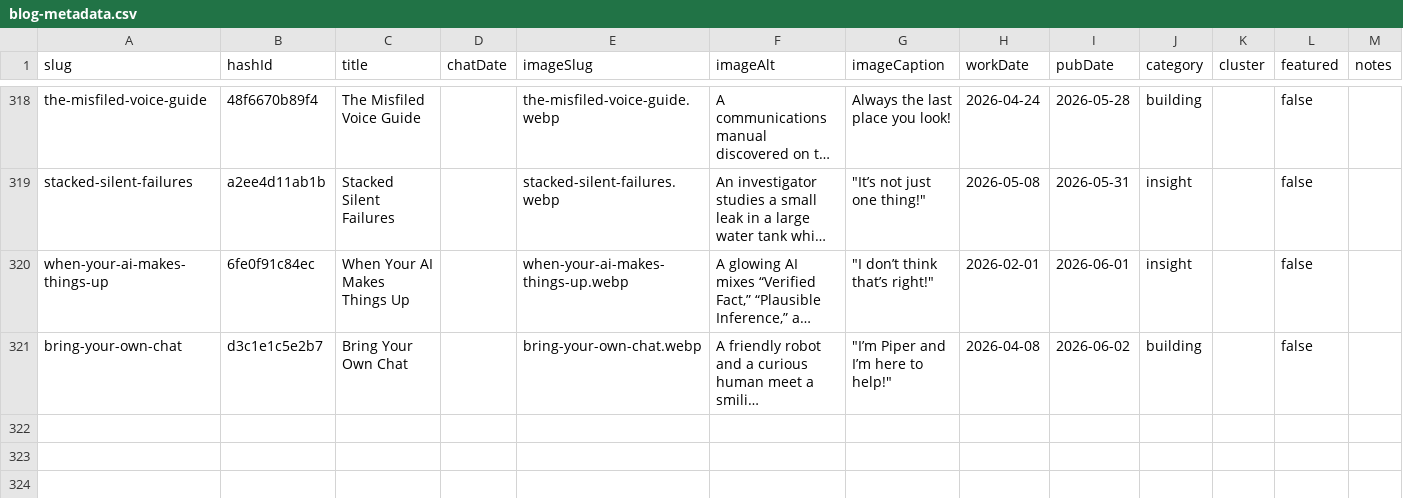
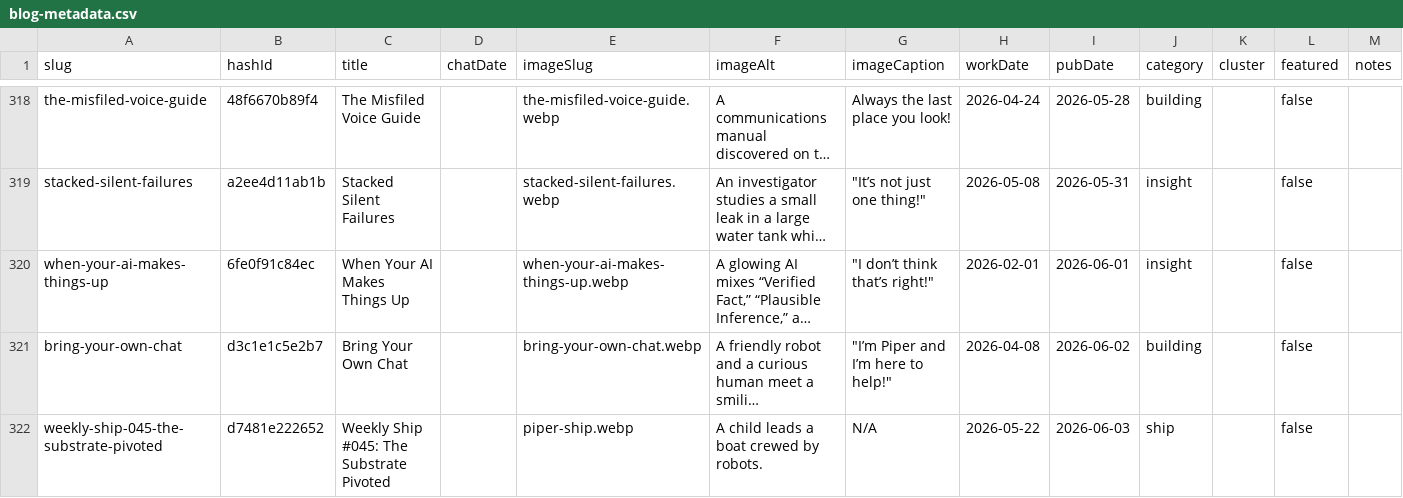
Before and after one commit to mediajunkie/piper-morgan-website, a CSV file: data/blog-metadata.csv, drawn as a sheet; only a part is shown, gaps mark what is left out; long unchanged cells end in …; the diff names each change by its address in the sheet, - before the commit and + after, or states it on an @@ line.

Commit message:
Add Weekly Ship #045: The Substrate Pivoted (workDate 2026-05-22)

```diff
--- a/data/blog-metadata.csv
+++ b/data/blog-metadata.csv
+row 322: weekly-ship-045-the-substrate-pivoted | d7481e222652 | Weekly Ship #045: The Substrate Pivoted |  | piper-ship.webp | A child leads a boat crewed by robots. | N/A | 2026-05-22 | 2026-06-03 | ship |  | false
```
Also changed, not shown: 3 other files.
